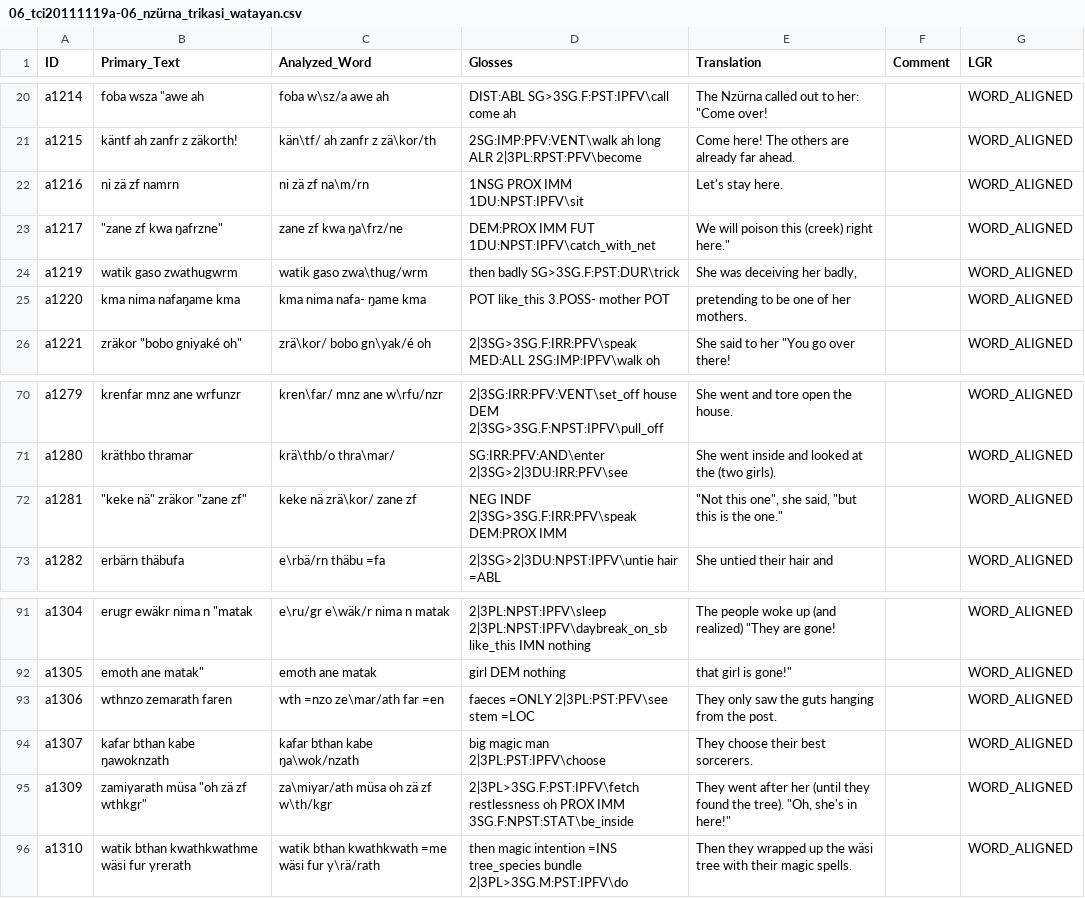
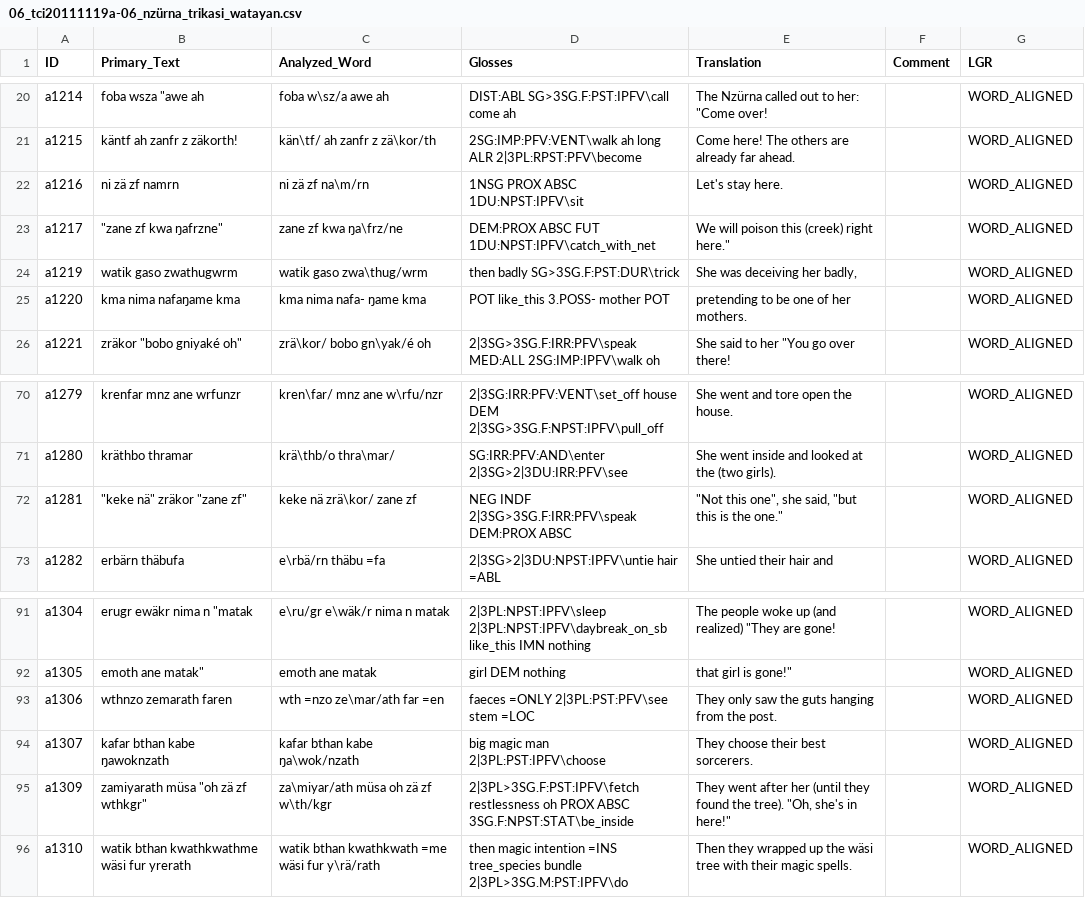
Before and after one commit to OpenTextCollections/wara1294a, a CSV file: 06_tci20111119a-06_nzürna_trikasi_watayan.csv, drawn as a sheet; only a part is shown, gaps mark what is left out.

```diff
--- a/06_tci20111119a-06_nzürna_trikasi_watayan.csv
+++ b/06_tci20111119a-06_nzürna_trikasi_watayan.csv
@@ -21,4 +21,4 @@
 "a1215","käntf ah zanfr z zäkorth!","kän\tf/	ah	zanfr	z	zä\kor/th","2SG:IMP:PFV:VENT\walk	ah	long	ALR	2|3PL:RPST:PFV\become","Come here! The others are already far ahead.","","WORD_ALIGNED"
-"a1216","ni zä zf namrn","ni	zä	zf	na\m/rn","1NSG	PROX	IMM	1DU:NPST:IPFV\sit","Let's stay here.","","WORD_ALIGNED"
-"a1217","""zane zf kwa ŋafrzne""","zane	zf	kwa	ŋa\frz/ne","DEM:PROX	IMM	FUT	1DU:NPST:IPFV\catch_with_net","We will poison this (creek) right here.""","","WORD_ALIGNED"
+"a1216","ni zä zf namrn","ni	zä	zf	na\m/rn","1NSG	PROX	ABSC	1DU:NPST:IPFV\sit","Let's stay here.","","WORD_ALIGNED"
+"a1217","""zane zf kwa ŋafrzne""","zane	zf	kwa	ŋa\frz/ne","DEM:PROX	ABSC	FUT	1DU:NPST:IPFV\catch_with_net","We will poison this (creek) right here.""","","WORD_ALIGNED"
 "a1219","watik gaso zwathugwrm","watik	gaso	zwa\thug/wrm","then	badly	SG>3SG.F:PST:DUR\trick","She was deceiving her badly,","","WORD_ALIGNED"
@@ -71,3 +71,3 @@
 "a1280","kräthbo thramar","krä\thb/o	thra\mar/","SG:IRR:PFV:AND\enter	2|3SG>2|3DU:IRR:PFV\see","She went inside and looked at the (two girls).","","WORD_ALIGNED"
-"a1281","""keke nä"" zräkor ""zane zf""","keke	nä	zrä\kor/	zane	zf","NEG	INDF	2|3SG>3SG.F:IRR:PFV\speak	DEM:PROX	IMM","""Not this one"", she said, ""but this is the one.""","","WORD_ALIGNED"
+"a1281","""keke nä"" zräkor ""zane zf""","keke	nä	zrä\kor/	zane	zf","NEG	INDF	2|3SG>3SG.F:IRR:PFV\speak	DEM:PROX	ABSC","""Not this one"", she said, ""but this is the one.""","","WORD_ALIGNED"
 "a1282","erbärn thäbufa","e\rbä/rn	thäbu	=fa","2|3SG>2|3DU:NPST:IPFV\untie	hair	=ABL","She untied their hair and","","WORD_ALIGNED"
@@ -94,3 +94,3 @@
 "a1307","kafar bthan kabe ŋawoknzath","kafar	bthan	kabe	ŋa\wok/nzath","big	magic	man	2|3PL:PST:IPFV\choose","They choose their best sorcerers.","","WORD_ALIGNED"
-"a1309","zamiyarath müsa ""oh zä zf wthkgr""","za\miyar/ath	müsa	oh	zä	zf	w\th/kgr","2|3PL>3SG.F:PST:IPFV\fetch	restlessness	oh	PROX	IMM	3SG.F:NPST:STAT\be_inside","They went after her (until they found the tree). ""Oh, she's in here!""","","WORD_ALIGNED"
+"a1309","zamiyarath müsa ""oh zä zf wthkgr""","za\miyar/ath	müsa	oh	zä	zf	w\th/kgr","2|3PL>3SG.F:PST:IPFV\fetch	restlessness	oh	PROX	ABSC	3SG.F:NPST:STAT\be_inside","They went after her (until they found the tree). ""Oh, she's in here!""","","WORD_ALIGNED"
 "a1310","watik bthan kwathkwathme wäsi fur yrerath","watik	bthan	kwathkwath	=me	wäsi	fur	y\rä/rath","then	magic	intention	=INS	tree_species	bundle	2|3PL>3SG.M:PST:IPFV\do","Then they wrapped up the wäsi tree with their magic spells.","","WORD_ALIGNED"
```
Also changed, not shown: 05_tci20111119v-01_faw_brigsi.csv, 07_tci20120901a-01_nzürna_trikasi_firran.csv, 4 other files.
